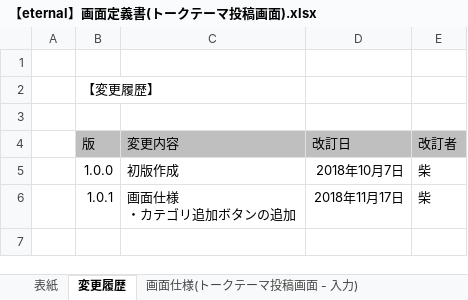
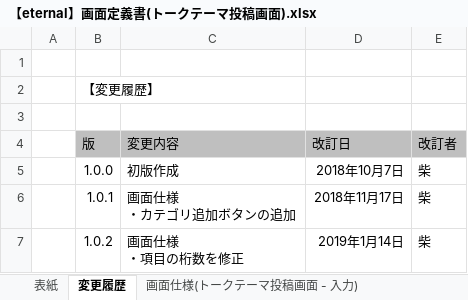
Before and after one commit to eternalhiima/documents, an Excel workbook: 20.開発/50.画面/20.画面定義書/【eternal】画面定義書(トークテーマ投稿画面).xlsx, sheet 変更履歴, drawn as a sheet; values as stored, in another font and other column widths than the file's, no borders; ↵ is a line break in a cell; the diff names each change by its address in the sheet, - before the commit and + after, or states it on an @@ line.

```diff
--- a/20.開発/50.画面/20.画面定義書/【eternal】画面定義書(トークテーマ投稿画面).xlsx (sheet 変更履歴)
+++ b/20.開発/50.画面/20.画面定義書/【eternal】画面定義書(トークテーマ投稿画面).xlsx (sheet 変更履歴)
+row 7:  | 1.0.2 | 画面仕様 ↵ ・項目の桁数を修正 | 2019年1月14日 | 柴
```
Also changed, not shown: sheet 画面仕様(トークテーマ投稿画面 - 入力), sheet 表紙, charts or pictures.
